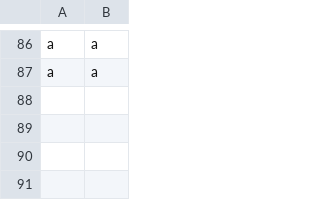
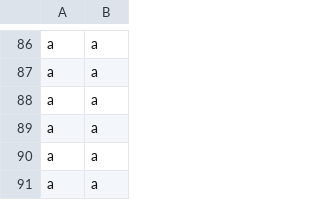
Before and after one commit to aidrecabrera/presence-um, a CSV file: src/main/resources/database/DB_PRESENCE_USER_AUTH.csv, drawn as a sheet; only a part is shown, gaps mark what is left out.

```diff
--- a/src/main/resources/database/DB_PRESENCE_USER_AUTH.csv
+++ b/src/main/resources/database/DB_PRESENCE_USER_AUTH.csv
@@ -87 +87,5 @@ a,a
 a,a
+a,a
+a,a
+a,a
+a,a
```
Also changed, not shown: 4 other files.
